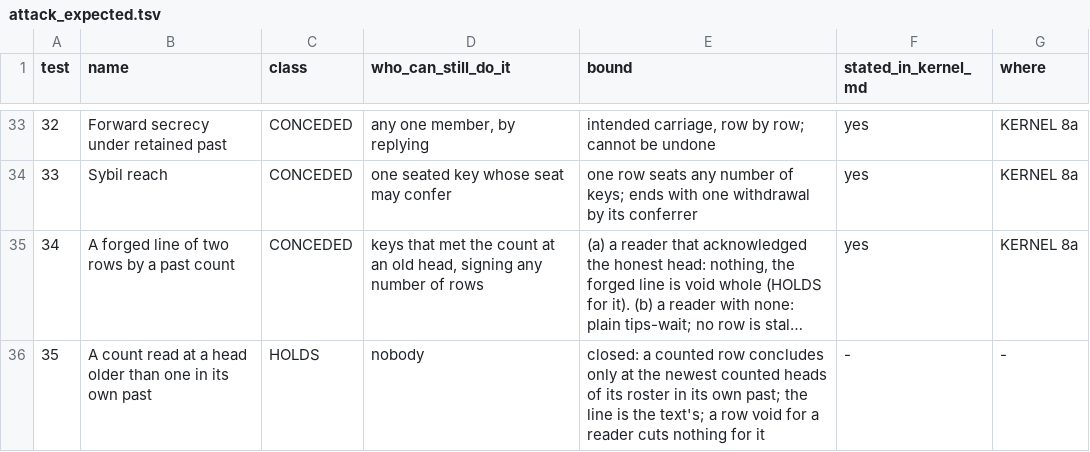
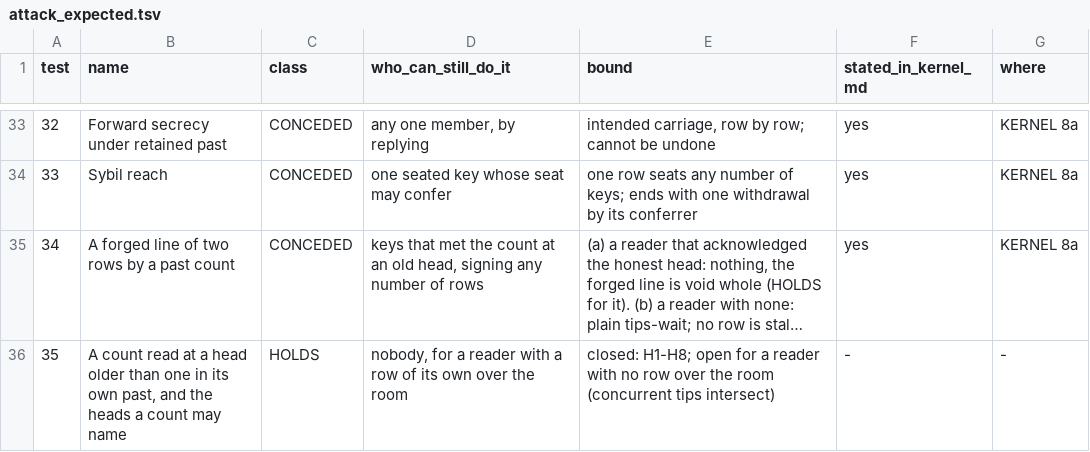
Before and after one commit to CIRISAI/CIRISKernel, a TSV file: models/causal_kernel/attack_expected.tsv, drawn as a sheet; only a part is shown, gaps mark what is left out; long unchanged cells end in …; the diff names each change by its address in the sheet, - before the commit and + after, or states it on an @@ line.

```diff
--- a/models/causal_kernel/attack_expected.tsv
+++ b/models/causal_kernel/attack_expected.tsv
-B36 (name): …its own past
+B36 (name): …its own past, and the heads a count may name
-D36 (who_can_still_do_it): nobody
+D36 (who_can_still_do_it): nobody, for a reader with a row of its own over the room
-E36 (bound): closed: a counted row concludes only at the newest counted heads of its roster in its own past; the line is the text's; a row void for a reader cuts nothing for it
+E36 (bound): closed: H1-H8; open for a reader with no row over the room (concurrent tips intersect)
```
Also changed, not shown: 10 other files.
